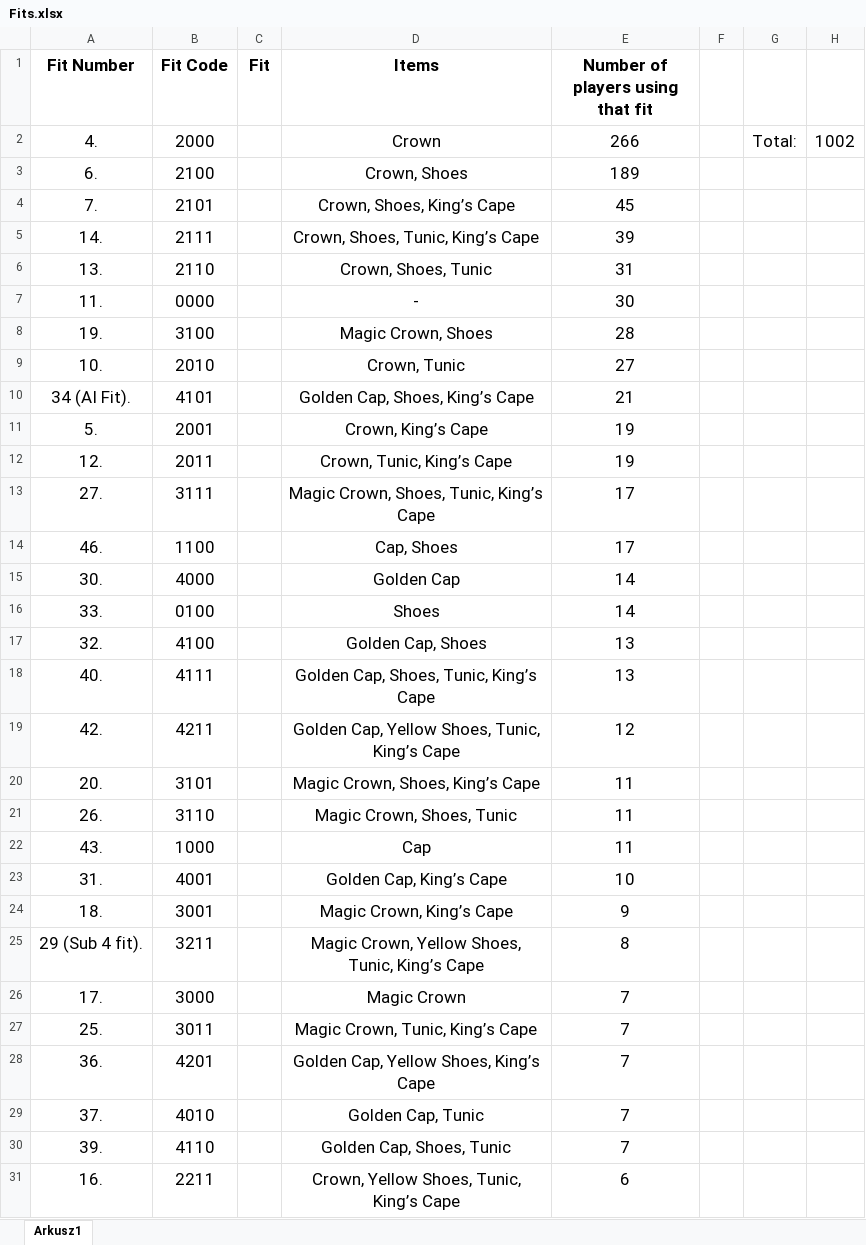
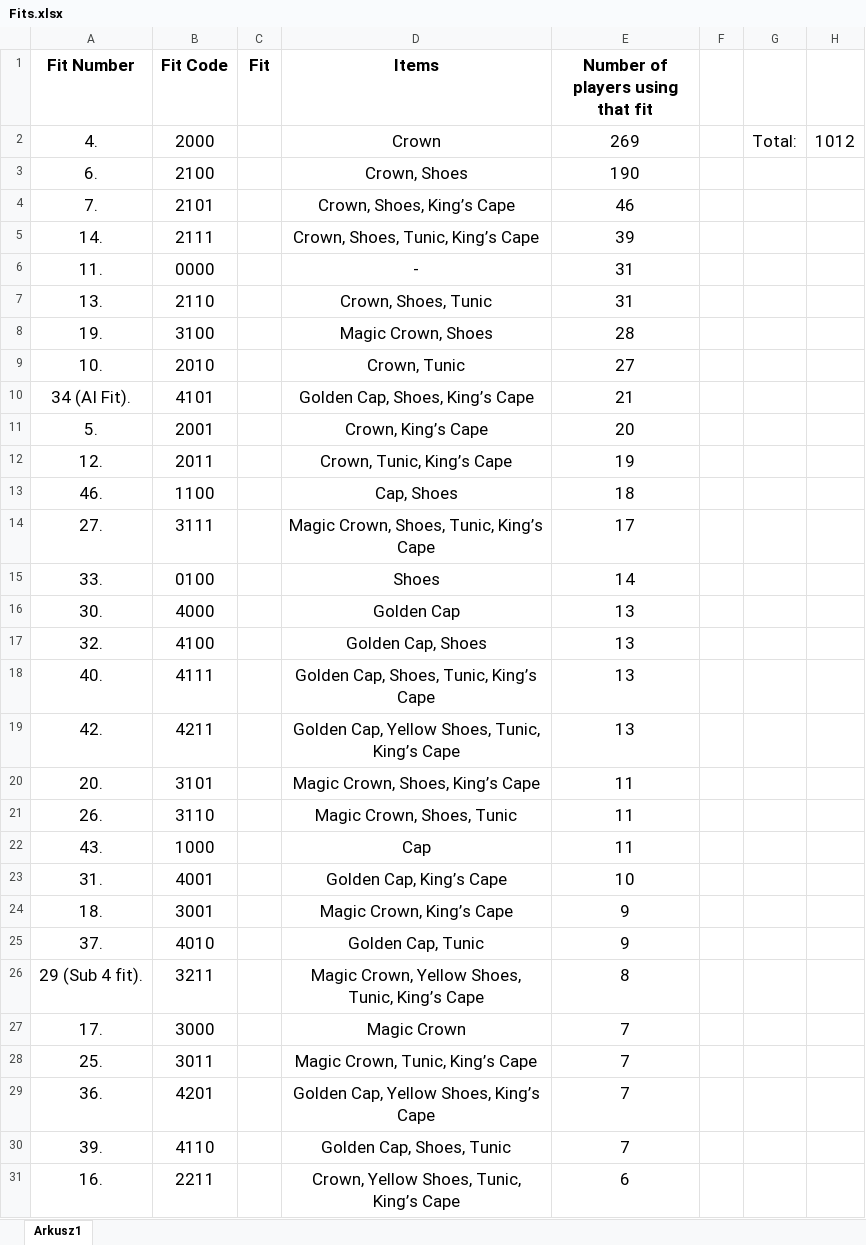
Before and after one commit to Rifre1/Jump-King-Statistics, an Excel workbook: Players Fits and Nationalities/Fits.xlsx, sheet Arkusz1, drawn as a sheet; only a part is shown; values as stored, in another font and other column widths than the file's, no borders; charts and pictures and conditional formats not drawn; removed rows and columns are numbered as before the commit, all else as after; the diff covers the shown part only; the diff names each change by its address in the sheet, - before the commit and + after, or states it on an @@ line.

```diff
--- a/Players Fits and Nationalities/Fits.xlsx (sheet Arkusz1)
+++ b/Players Fits and Nationalities/Fits.xlsx (sheet Arkusz1)
-E2 (Number of players using that fit): 266
+E2 (Number of players using that fit): 269
-H2: 1002
+H2: 1012
-E3 (Number of players using that fit): 189
+E3 (Number of players using that fit): 190
-E4 (Number of players using that fit): 45
+E4 (Number of players using that fit): 46
+row 6: 11. | 0000 |  | - | 31
-row 7: 11. | 0000 |  | - | 30
-E11 (Number of players using that fit): 19
+E11 (Number of players using that fit): 20
+row 13: 46. | 1100 |  | Cap, Shoes | 18
-row 14: 46. | 1100 |  | Cap, Shoes | 17
-row 15: 30. | 4000 |  | Golden Cap | 14
+row 16: 30. | 4000 |  | Golden Cap | 13
-E19 (Number of players using that fit): 12
+E19 (Number of players using that fit): 13
+row 25: 37. | 4010 |  | Golden Cap, Tunic | 9
-row 29: 37. | 4010 |  | Golden Cap, Tunic | 7
```
Also changed, not shown: 2 added rows, 2 removed rows and 7 edited cells elsewhere in this sheet, charts or pictures, Players Fits and Nationalities/Database/Players Fits & Nationalities.xlsx, Players Fits and Nationalities/Nationalities.xlsx, 3 other files.
